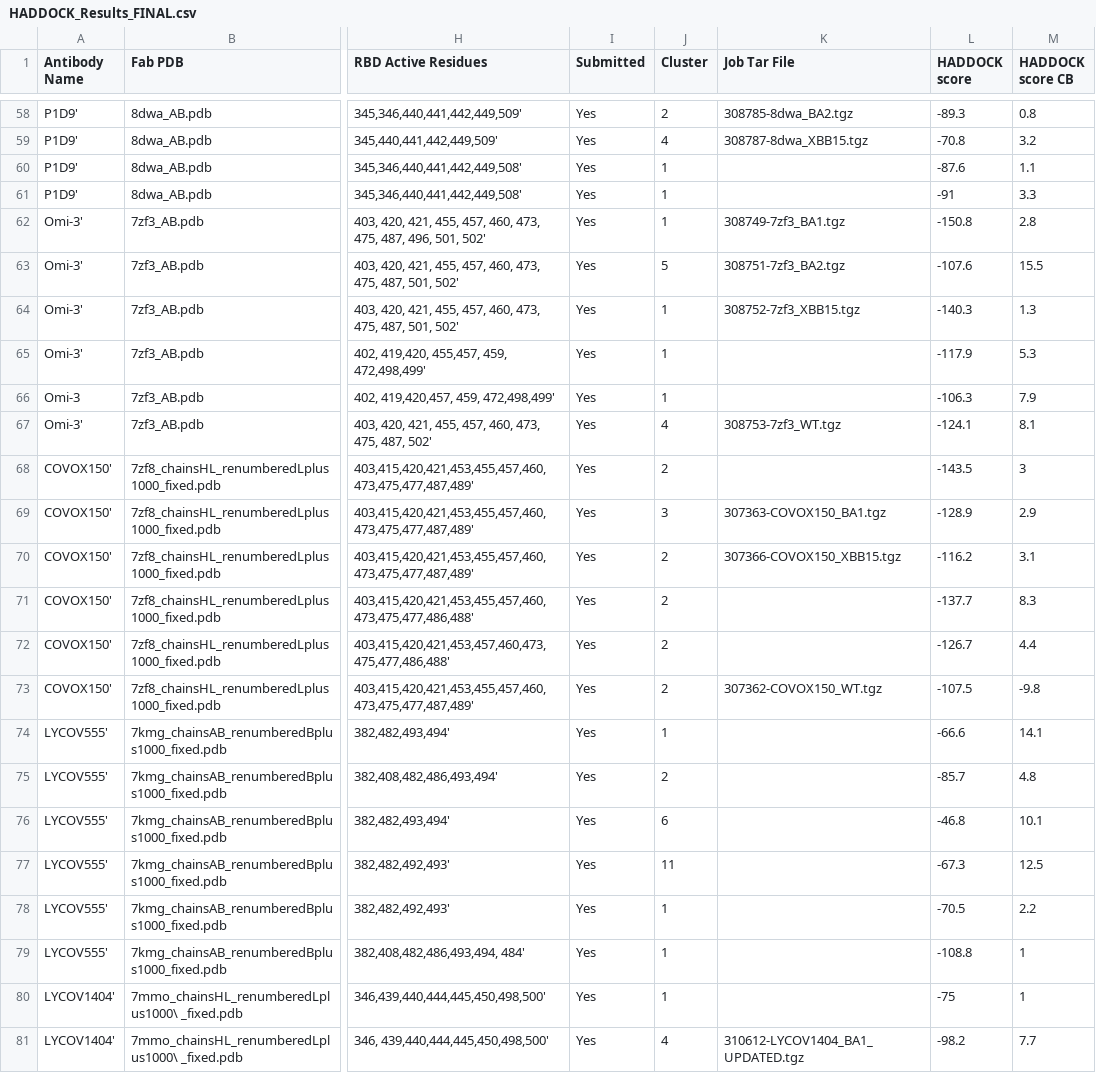
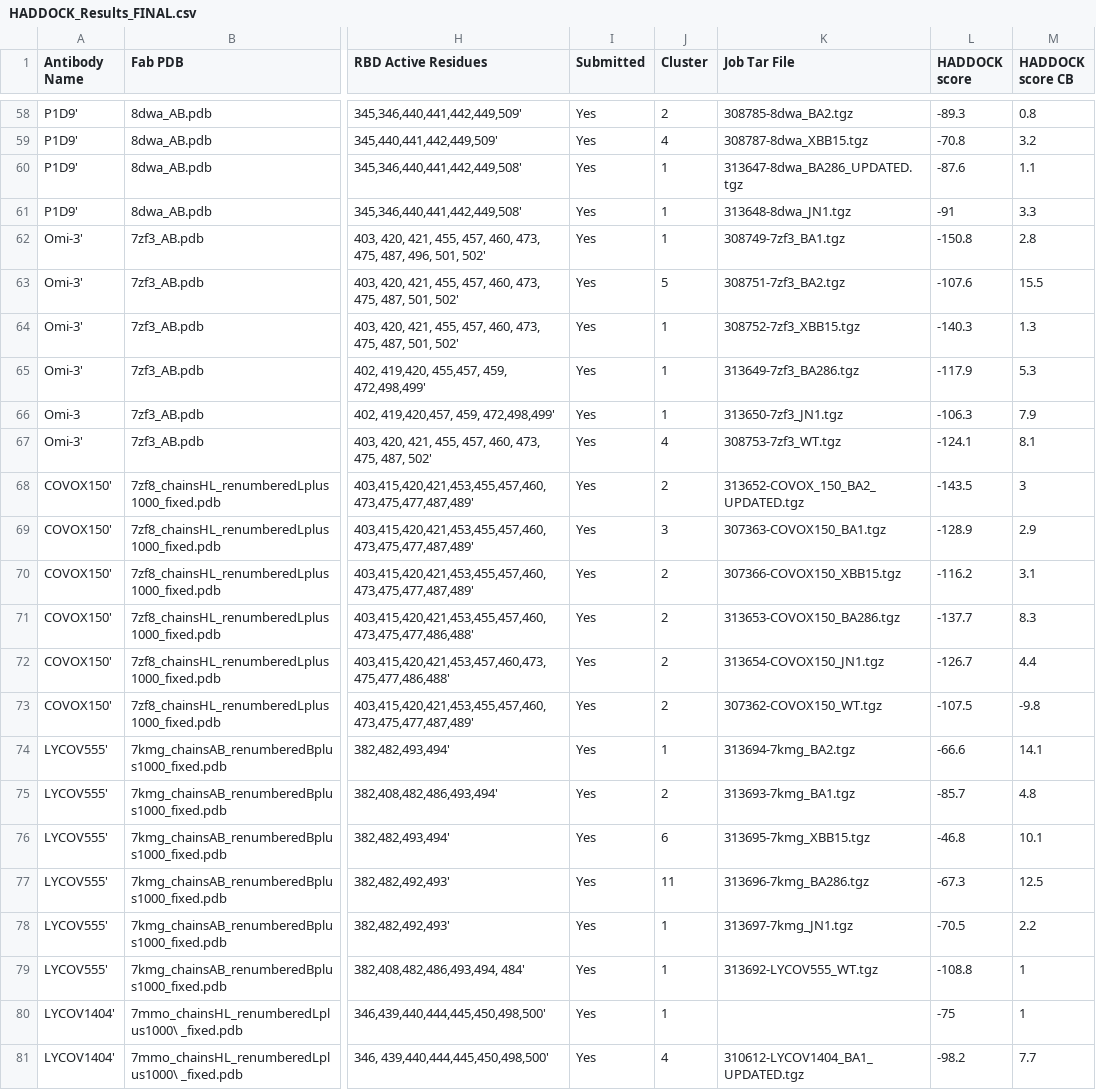
Before and after one commit to colbyford/SARS-CoV-2_BA.2.86_Spike-RBD_Predictions, a CSV file: FinalTables/HADDOCK_Results_FINAL.csv, drawn as a sheet; only a part is shown, gaps mark what is left out; the diff names each change by its address in the sheet, - before the commit and + after, or states it on an @@ line.

```diff
--- a/FinalTables/HADDOCK_Results_FINAL.csv
+++ b/FinalTables/HADDOCK_Results_FINAL.csv
-K60 (Job Tar File): (empty)
+K60 (Job Tar File): 313647-8dwa_BA286_UPDATED.tgz
-K61 (Job Tar File): (empty)
+K61 (Job Tar File): 313648-8dwa_JN1.tgz
-K65 (Job Tar File): (empty)
+K65 (Job Tar File): 313649-7zf3_BA286.tgz
-K66 (Job Tar File): (empty)
+K66 (Job Tar File): 313650-7zf3_JN1.tgz
-K68 (Job Tar File): (empty)
+K68 (Job Tar File): 313652-COVOX_150_BA2_UPDATED.tgz
-K71 (Job Tar File): (empty)
+K71 (Job Tar File): 313653-COVOX150_BA286.tgz
-K72 (Job Tar File): (empty)
+K72 (Job Tar File): 313654-COVOX150_JN1.tgz
-K74 (Job Tar File): (empty)
+K74 (Job Tar File): 313694-7kmg_BA2.tgz
-K75 (Job Tar File): (empty)
+K75 (Job Tar File): 313693-7kmg_BA1.tgz
-K76 (Job Tar File): (empty)
+K76 (Job Tar File): 313695-7kmg_XBB15.tgz
-K77 (Job Tar File): (empty)
+K77 (Job Tar File): 313696-7kmg_BA286.tgz
-K78 (Job Tar File): (empty)
+K78 (Job Tar File): 313697-7kmg_JN1.tgz
-K79 (Job Tar File): (empty)
+K79 (Job Tar File): 313692-LYCOV555_WT.tgz
```
Also changed, not shown: 13 other files.
